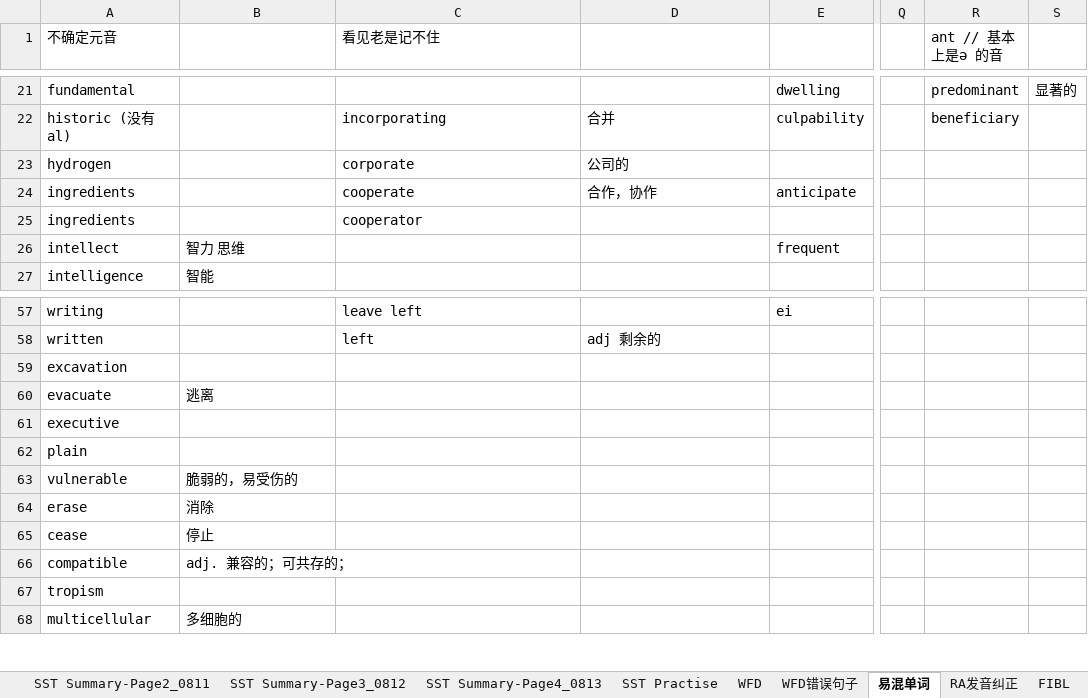
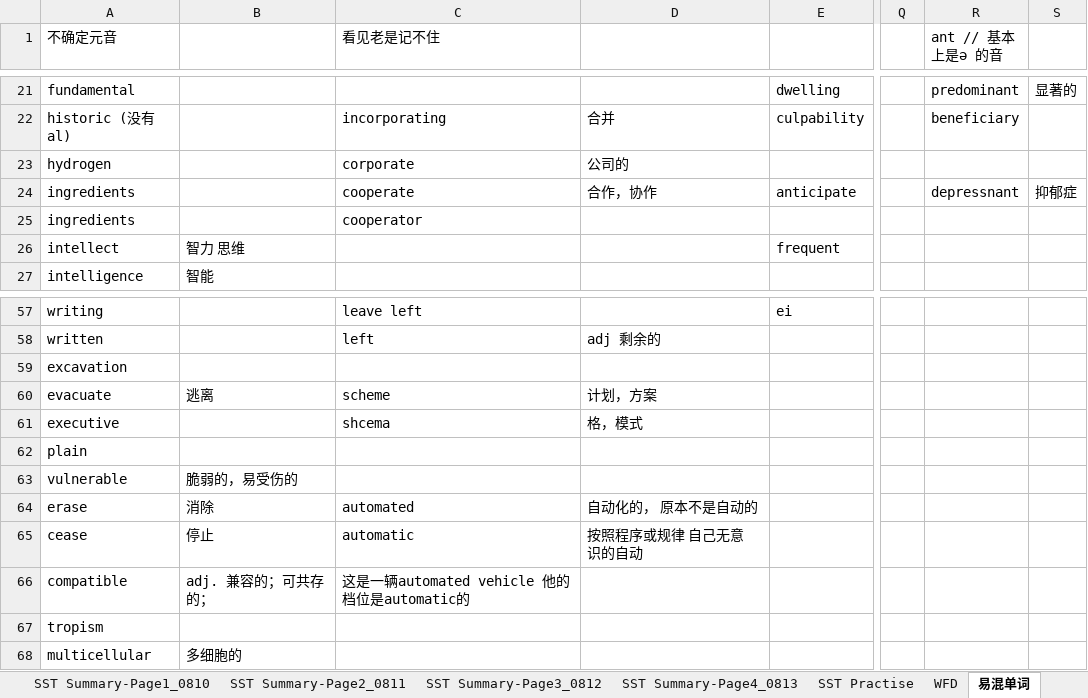
Before and after one commit to RichieRuanGH/EnglishSummary, an Excel workbook: PTE RS_WFD.xlsx, sheet 易混单词, drawn as a sheet; only a part is shown, gaps mark what is left out; values as stored, in another font and other column widths than the file's, no borders; the diff names each change by its address in the sheet, - before the commit and + after, or states it on an @@ line.

```diff
--- a/PTE RS_WFD.xlsx (sheet 易混单词)
+++ b/PTE RS_WFD.xlsx (sheet 易混单词)
-sheet tab: WFD错误句子
-R24 (ant // 基本上是ə 的音): (empty)
+R24 (ant // 基本上是ə 的音): depressnant
-S24: (empty)
+S24: 抑郁症
-C60 (看见老是记不住): (empty)
+C60 (看见老是记不住): scheme
-D60: (empty)
+D60: 计划，方案
-C61 (看见老是记不住): (empty)
+C61 (看见老是记不住): shcema
-D61: (empty)
+D61: 格，模式
-C64 (看见老是记不住): (empty)
+C64 (看见老是记不住): automated
-D64: (empty)
+D64: 自动化的， 原本不是自动的
-C65 (看见老是记不住): (empty)
+C65 (看见老是记不住): automatic
-D65: (empty)
+D65: 按照程序或规律 自己无意识的自动
-C66 (看见老是记不住): (empty)
+C66 (看见老是记不住): 这是一辆automated vehicle 他的档位是automatic的
```
Also changed, not shown: other sheet tabs, 1 other file.
